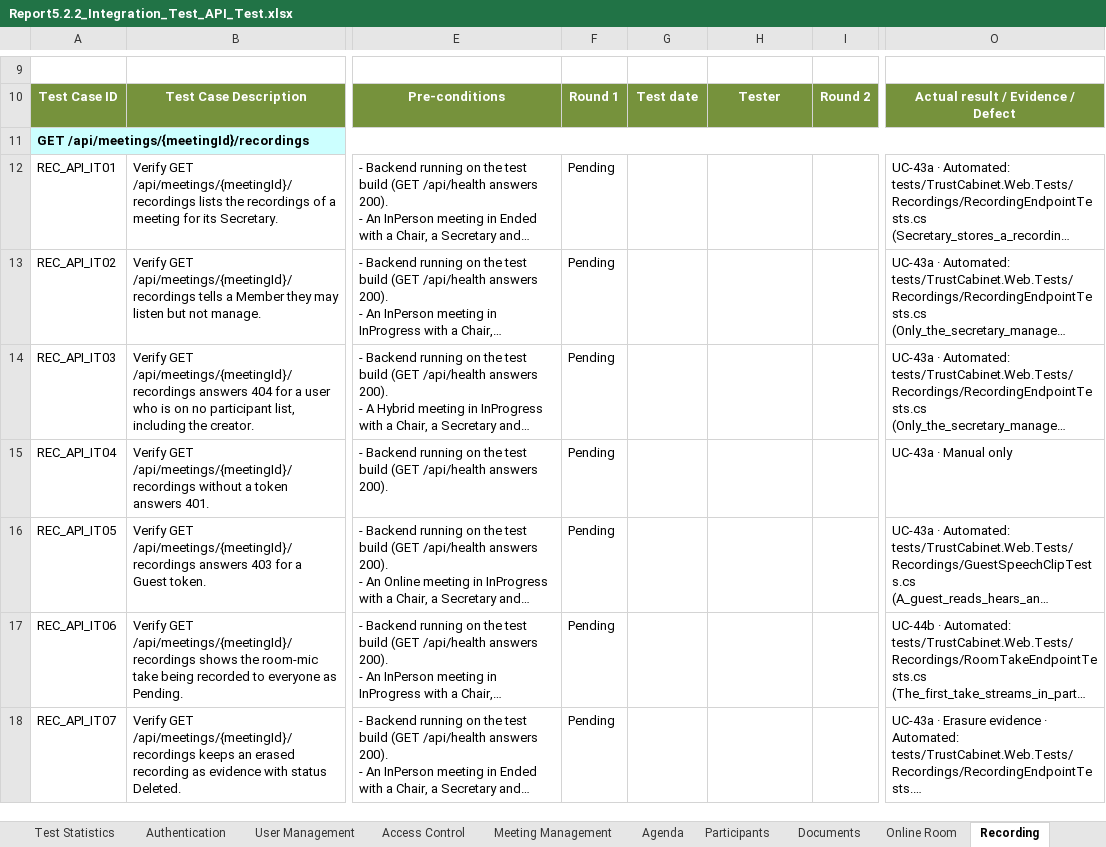
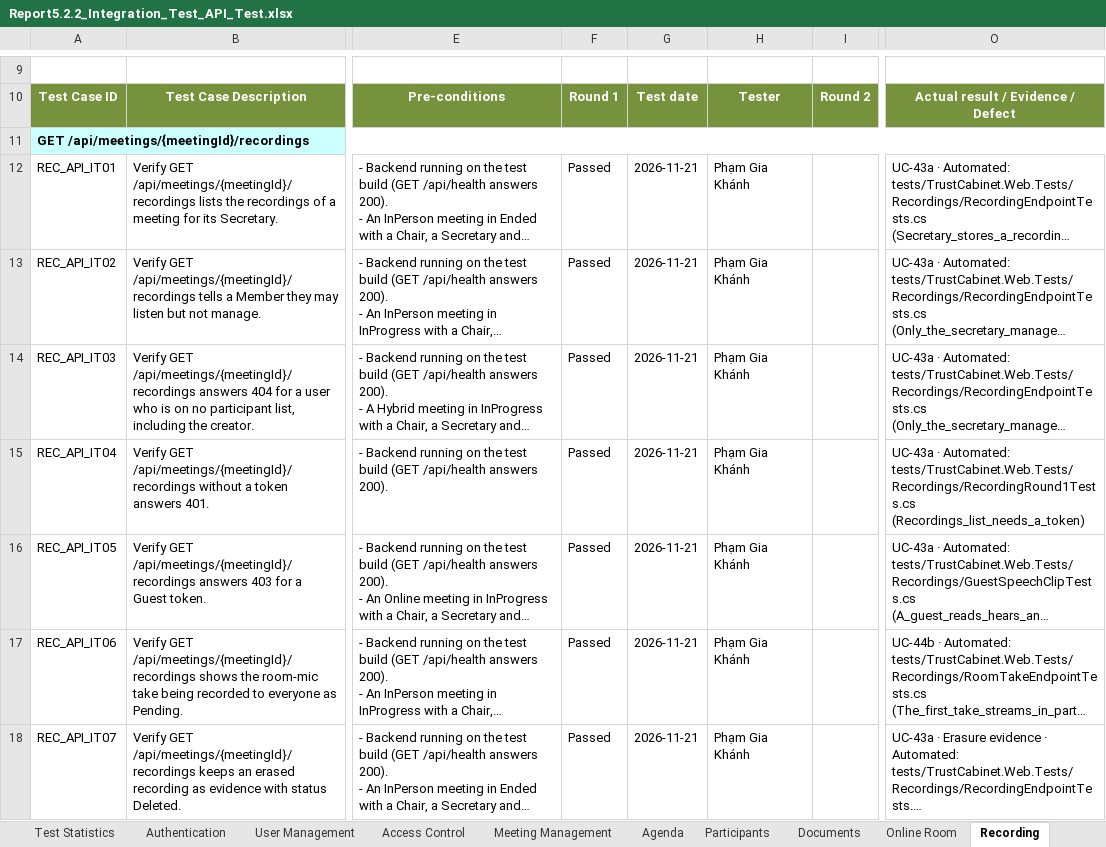
Before and after one commit to callmehai/FU-FA26-G116, an Excel workbook: docs/08-reports/test-reports/Report5.2.2_Integration_Test_API_Test.xlsx, sheet Recording, drawn as a sheet; only a part is shown, gaps mark what is left out; long unchanged cells end in …; values as stored, in another font and other column widths than the file's, no borders; the diff covers the shown part only; the diff names each change by its address in the sheet, - before the commit and + after, or states it on an @@ line.

Commit message:
[Test] Round 1 5.2.2: chạy xong API (1537/1537 Passed), đồng bộ font và style 3 sheet đầu, ghi change log v2.1, thêm checklist 5.1
- cases/FE-xx/api.json: kết quả Round 1 từ lần chạy chính thức F3 (FE-08 và FE-09 điền nốt, 203 case Failed do môi trường nay Passed)
- integration_cases.py: harmonise() đưa Cover, Test Cases, Test Statistics về Calibri 11, tiêu đề xanh lá như sheet feature; font mặc định workbook là Calibri; cover hỗ trợ version, issueDate và change theo từng book
- sheets.json: dòng change log 2.1 (2026-11-21) chỉ cho 5.2.2
- round1-report: FULL, FULL2, FULL3 và SAMPLE
- round1-unit-checklist.md: checklist Round 1 cho 5.1 (1984 UTC còn Pending)

```diff
--- a/docs/08-reports/test-reports/Report5.2.2_Integration_Test_API_Test.xlsx (sheet Recording)
+++ b/docs/08-reports/test-reports/Report5.2.2_Integration_Test_API_Test.xlsx (sheet Recording)
-F12:F18: Pending
+F12:F18: Passed
-G12:G18: (empty)
+G12:G18: 2026-11-21
-H12:H18: (empty)
+H12:H18: Phạm Gia Khánh
-O15: UC-43a · Manual only
+O15: UC-43a · Automated: tests/TrustCabinet.Web.Tests/Recordings/RecordingRound1Tests.cs (Recordings_list_needs_a_token)
```
Also changed, not shown: 371 edited cells elsewhere in this sheet, sheet Documents, sheet Participants, sheet Transcription & Summary, sheet Online Room, sheet Meeting Management, sheet Calendar, 11 more sheets, docs/08-reports/test-reports/Report5.2_Integration_Test.xlsx, 38 other files.
